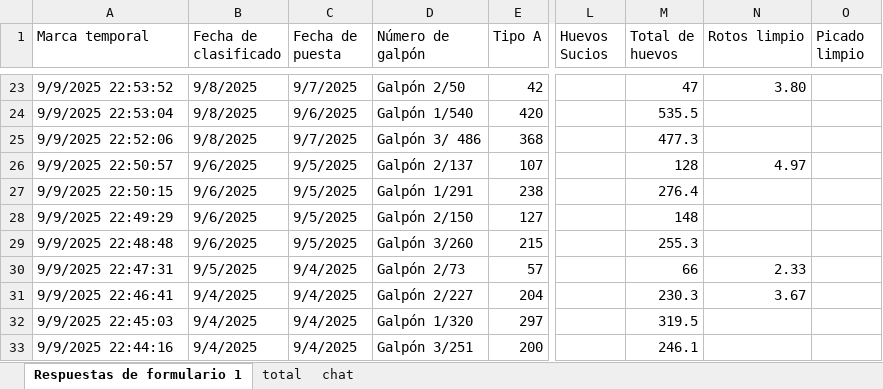
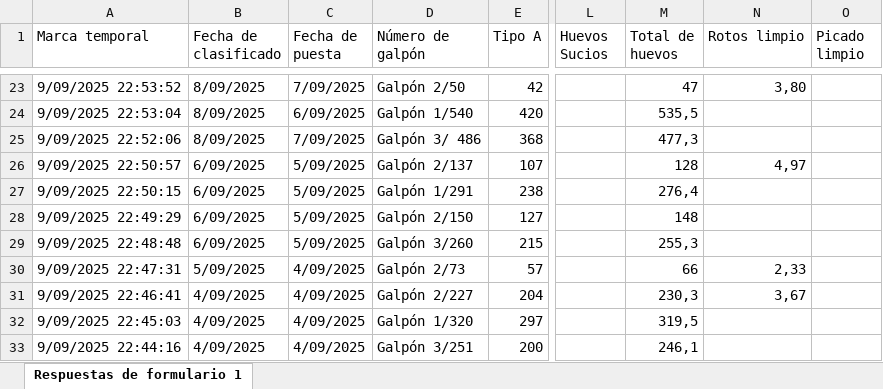
Before and after one commit to djsa97/KPI-Reposicion-de-supermercados, an Excel workbook: data/galpones/produccion_respuestas.xlsx, sheet Respuestas de formulario 1, drawn as a sheet; only a part is shown, gaps mark what is left out; values as stored, in another font and other column widths than the file's, no cell formats; charts and pictures and table styles not drawn; the diff covers the shown part only; the diff names each change by its address in the sheet, - before the commit and + after, or states it on an @@ line.

```diff
--- a/data/galpones/produccion_respuestas.xlsx (sheet Respuestas de formulario 1)
+++ b/data/galpones/produccion_respuestas.xlsx (sheet Respuestas de formulario 1)
-sheet tab: total
-sheet tab: chat
-A23 (Marca temporal): 9/9/2025 22:53:52
+A23 (Marca temporal): 9/09/2025 22:53:52
-B23:B25 (Fecha de clasificado): 9/8/2025
+B23:B25 (Fecha de clasificado): 8/09/2025
-C23 (Fecha de puesta): 9/7/2025
+C23 (Fecha de puesta): 7/09/2025
-N23 (Rotos limpio): 3.80
+N23 (Rotos limpio): 3,80
-A24 (Marca temporal): 9/9/2025 22:53:04
+A24 (Marca temporal): 9/09/2025 22:53:04
-C24 (Fecha de puesta): 9/6/2025
+C24 (Fecha de puesta): 6/09/2025
-M24 (Total de huevos): 535.5
+M24 (Total de huevos): 535,5
-A25 (Marca temporal): 9/9/2025 22:52:06
+A25 (Marca temporal): 9/09/2025 22:52:06
-C25 (Fecha de puesta): 9/7/2025
+C25 (Fecha de puesta): 7/09/2025
-M25 (Total de huevos): 477.3
+M25 (Total de huevos): 477,3
-A26 (Marca temporal): 9/9/2025 22:50:57
+A26 (Marca temporal): 9/09/2025 22:50:57
-B26:B29 (Fecha de clasificado): 9/6/2025
+B26:B29 (Fecha de clasificado): 6/09/2025
-C26:C29 (Fecha de puesta): 9/5/2025
+C26:C29 (Fecha de puesta): 5/09/2025
-N26 (Rotos limpio): 4.97
+N26 (Rotos limpio): 4,97
-A27 (Marca temporal): 9/9/2025 22:50:15
+A27 (Marca temporal): 9/09/2025 22:50:15
-M27 (Total de huevos): 276.4
+M27 (Total de huevos): 276,4
-A28 (Marca temporal): 9/9/2025 22:49:29
+A28 (Marca temporal): 9/09/2025 22:49:29
-A29 (Marca temporal): 9/9/2025 22:48:48
+A29 (Marca temporal): 9/09/2025 22:48:48
-M29 (Total de huevos): 255.3
+M29 (Total de huevos): 255,3
-A30 (Marca temporal): 9/9/2025 22:47:31
+A30 (Marca temporal): 9/09/2025 22:47:31
-B30 (Fecha de clasificado): 9/5/2025
+B30 (Fecha de clasificado): 5/09/2025
-C30:C33 (Fecha de puesta): 9/4/2025
+C30:C33 (Fecha de puesta): 4/09/2025
-N30 (Rotos limpio): 2.33
+N30 (Rotos limpio): 2,33
-A31 (Marca temporal): 9/9/2025 22:46:41
+A31 (Marca temporal): 9/09/2025 22:46:41
-B31:B33 (Fecha de clasificado): 9/4/2025
+B31:B33 (Fecha de clasificado): 4/09/2025
-M31 (Total de huevos): 230.3
+M31 (Total de huevos): 230,3
-N31 (Rotos limpio): 3.67
+N31 (Rotos limpio): 3,67
-A32 (Marca temporal): 9/9/2025 22:45:03
+A32 (Marca temporal): 9/09/2025 22:45:03
-M32 (Total de huevos): 319.5
+M32 (Total de huevos): 319,5
-A33 (Marca temporal): 9/9/2025 22:44:16
+A33 (Marca temporal): 9/09/2025 22:44:16
-M33 (Total de huevos): 246.1
+M33 (Total de huevos): 246,1
```
Also changed, not shown: 560 edited cells elsewhere in this sheet, cell formats, formulas that keep their value, charts or pictures.
